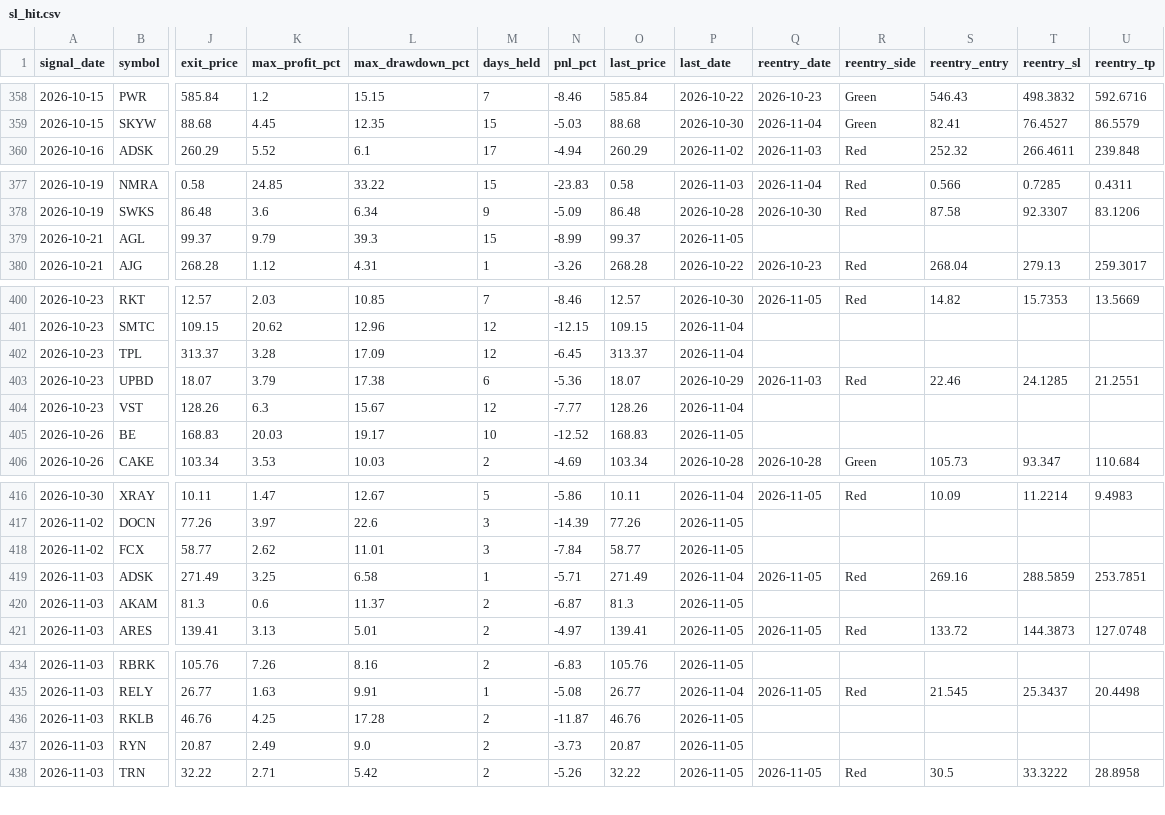
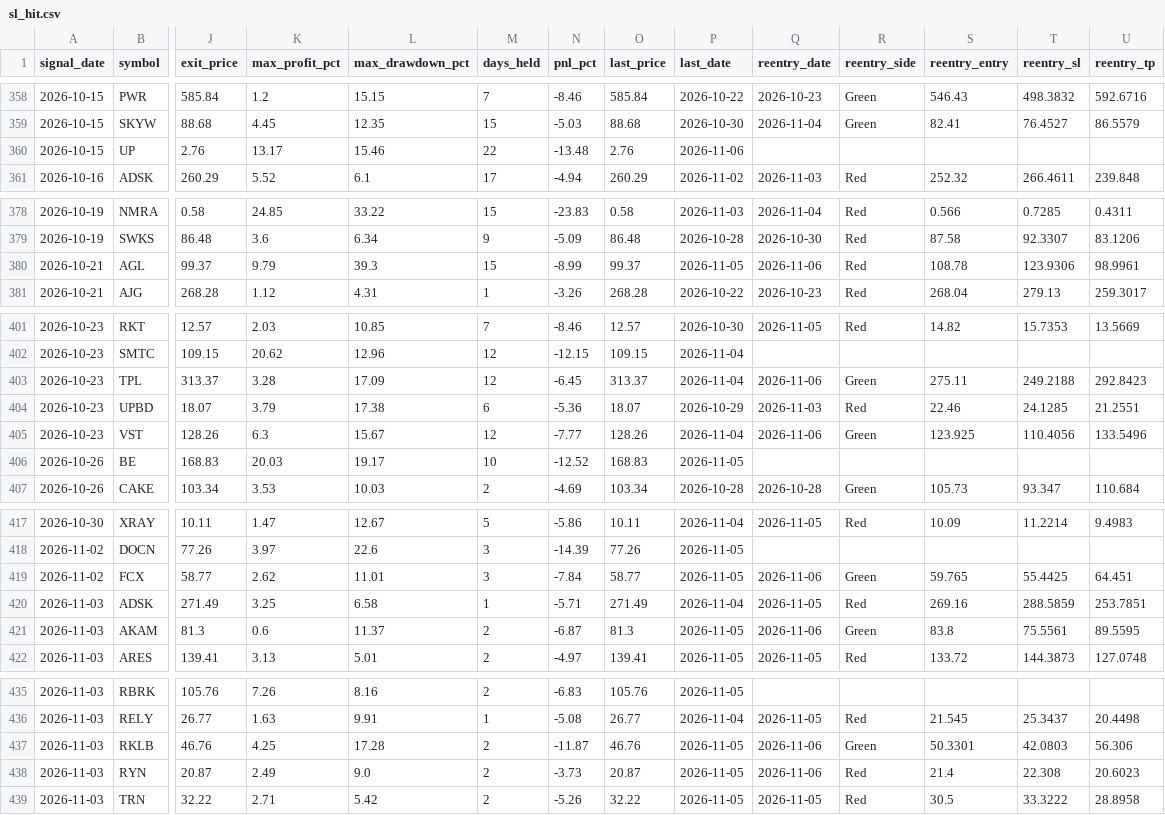
Before and after one commit to faizjio7011-code/checking-trade-signals, a CSV file: report/sl_hit.csv, drawn as a sheet; only a part is shown, gaps mark what is left out; addresses are those after the commit; rows hold the shown columns only; the diff covers the shown part only; the diff names each change by its address in the sheet, - before the commit and + after, or states it on an @@ line.

```diff
--- a/report/sl_hit.csv
+++ b/report/sl_hit.csv
+row 360: 2026-10-15 | UP | 2.76 | 13.17 | 15.46 | 22 | -13.48 | 2.76 | 2026-11-06
-Q380 (reentry_date): (empty)
+Q380 (reentry_date): 2026-11-06
-R380 (reentry_side): (empty)
+R380 (reentry_side): Red
-S380 (reentry_entry): (empty)
+S380 (reentry_entry): 108.78
-T380 (reentry_sl): (empty)
+T380 (reentry_sl): 123.9306
-U380 (reentry_tp): (empty)
+U380 (reentry_tp): 98.9961
-Q403 (reentry_date): (empty)
+Q403 (reentry_date): 2026-11-06
-R403 (reentry_side): (empty)
+R403 (reentry_side): Green
-S403 (reentry_entry): (empty)
+S403 (reentry_entry): 275.11
-T403 (reentry_sl): (empty)
+T403 (reentry_sl): 249.2188
-U403 (reentry_tp): (empty)
+U403 (reentry_tp): 292.8423
-Q405 (reentry_date): (empty)
+Q405 (reentry_date): 2026-11-06
-R405 (reentry_side): (empty)
+R405 (reentry_side): Green
-S405 (reentry_entry): (empty)
+S405 (reentry_entry): 123.925
-T405 (reentry_sl): (empty)
+T405 (reentry_sl): 110.4056
-U405 (reentry_tp): (empty)
+U405 (reentry_tp): 133.5496
-Q419 (reentry_date): (empty)
+Q419 (reentry_date): 2026-11-06
-R419 (reentry_side): (empty)
+R419 (reentry_side): Green
-S419 (reentry_entry): (empty)
+S419 (reentry_entry): 59.765
-T419 (reentry_sl): (empty)
+T419 (reentry_sl): 55.4425
-U419 (reentry_tp): (empty)
+U419 (reentry_tp): 64.451
-Q421 (reentry_date): (empty)
+Q421 (reentry_date): 2026-11-06
-R421 (reentry_side): (empty)
+R421 (reentry_side): Green
-S421 (reentry_entry): (empty)
+S421 (reentry_entry): 83.8
-T421 (reentry_sl): (empty)
+T421 (reentry_sl): 75.5561
-U421 (reentry_tp): (empty)
+U421 (reentry_tp): 89.5595
-Q437:Q438 (reentry_date): (empty)
+Q437:Q438 (reentry_date): 2026-11-06
-R437 (reentry_side): (empty)
+R437 (reentry_side): Green
-S437 (reentry_entry): (empty)
+S437 (reentry_entry): 50.3301
-T437 (reentry_sl): (empty)
+T437 (reentry_sl): 42.0803
-U437 (reentry_tp): (empty)
+U437 (reentry_tp): 56.306
-R438 (reentry_side): (empty)
+R438 (reentry_side): Red
-S438 (reentry_entry): (empty)
+S438 (reentry_entry): 21.4
-T438 (reentry_sl): (empty)
+T438 (reentry_sl): 22.308
-U438 (reentry_tp): (empty)
+U438 (reentry_tp): 20.6023
```
Also changed, not shown: 5 edited cells elsewhere in this file, report/reentry.csv, report/trade_performance.csv, 4 other files.
